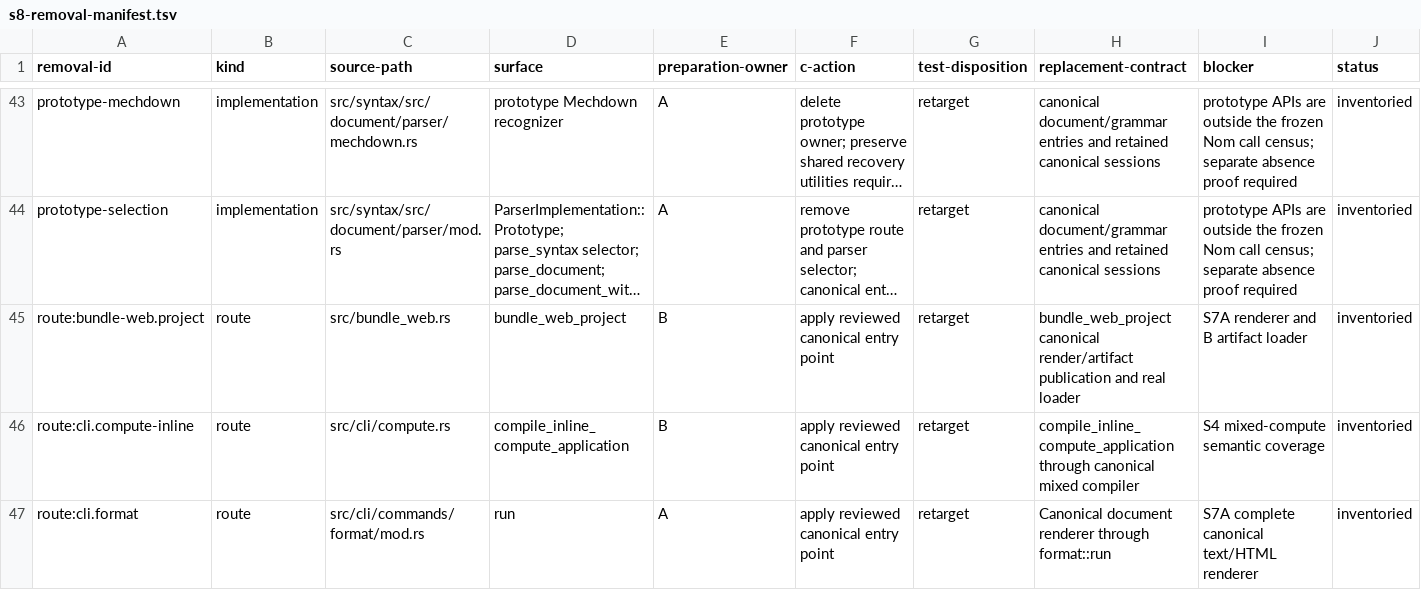
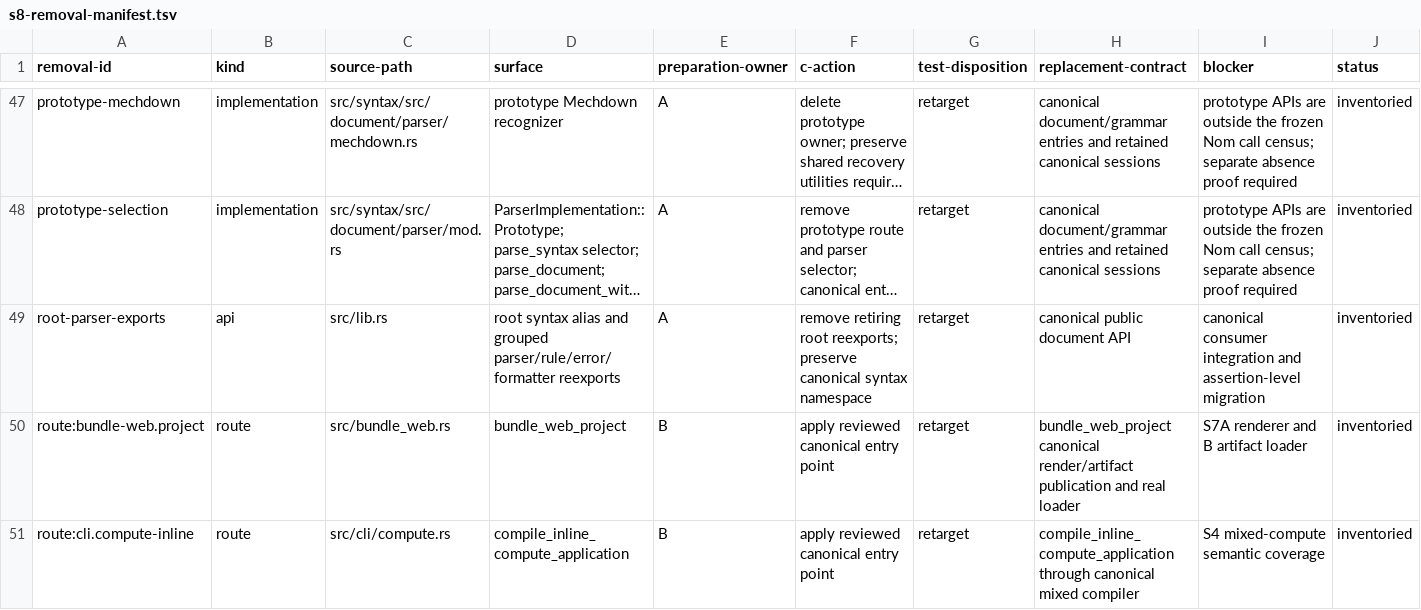
Before and after one commit to mech-lang/mech, a TSV file: docs/design/grammar-audit/s8-removal-manifest.tsv, drawn as a sheet; only a part is shown, gaps mark what is left out; the shorter side is filled out with more unchanged rows; long unchanged cells end in …; rows hold the shown columns only; the diff covers the shown part only; the diff names each change by its address in the sheet, - before the commit and + after, or states it on an @@ line.

Commit message:
S8A: cover public reexports and typed tree handoffs

```diff
--- a/docs/design/grammar-audit/s8-removal-manifest.tsv
+++ b/docs/design/grammar-audit/s8-removal-manifest.tsv
+row 49: root-parser-exports | api | src/lib.rs | root syntax alias and grouped parser/rule/error/formatter reexports | A | remove retiring root reexports; preserve canonical syntax namespace | retarget | canonical public document API | canonical consumer integration and assertion-level migration | inventoried
```
Also changed, not shown: 10 added rows elsewhere in this file, docs/design/grammar-audit/s8-consumer-readiness.tsv, 1 other file.
